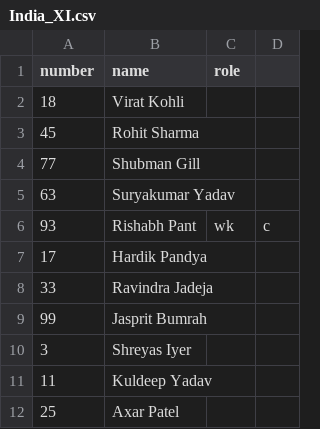
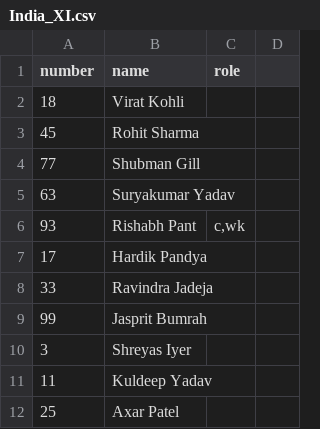
Before and after one commit to mama-cailleach/python-portfolio, a CSV file: python-courses/cisco-python-essentials-2/scorecard-generator/teams/India_XI.csv, drawn as a sheet.

```diff
--- a/python-courses/cisco-python-essentials-2/scorecard-generator/teams/India_XI.csv
+++ b/python-courses/cisco-python-essentials-2/scorecard-generator/teams/India_XI.csv
@@ -5,3 +5,3 @@ number,name,role
 63,Suryakumar Yadav,
-93,Rishabh Pant,wk,c
+93,Rishabh Pant,"c,wk"
 17,Hardik Pandya,
```
Also changed, not shown: python-courses/cisco-python-essentials-2/scorecard-generator/teams/Australia_XI.csv, 1 other file.
